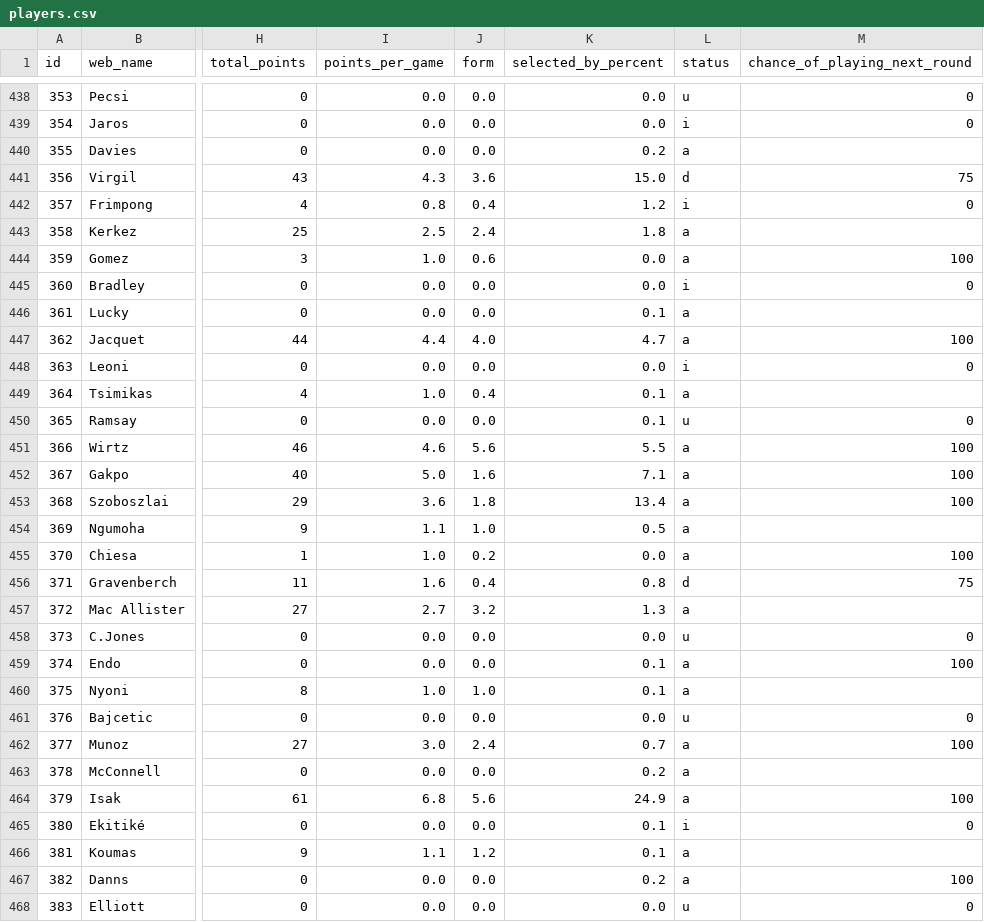
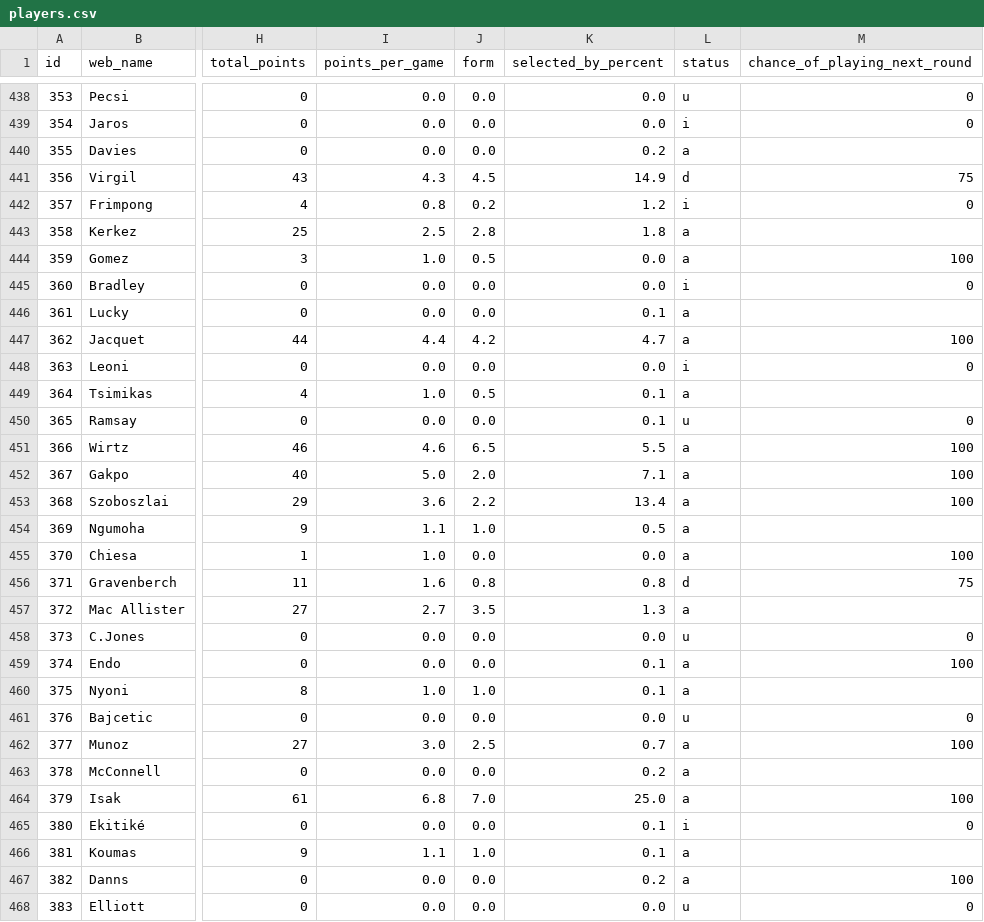
Before and after one commit to vagabondsscrapbook/fpl_data, a CSV file: players.csv, drawn as a sheet; only a part is shown, gaps mark what is left out; the diff covers the shown part only; the diff names each change by its address in the sheet, - before the commit and + after, or states it on an @@ line.

```diff
--- a/players.csv
+++ b/players.csv
-J441 (form): 3.6
+J441 (form): 4.5
-K441 (selected_by_percent): 15.0
+K441 (selected_by_percent): 14.9
-J442 (form): 0.4
+J442 (form): 0.2
-J443 (form): 2.4
+J443 (form): 2.8
-J444 (form): 0.6
+J444 (form): 0.5
-J447 (form): 4.0
+J447 (form): 4.2
-J449 (form): 0.4
+J449 (form): 0.5
-J451 (form): 5.6
+J451 (form): 6.5
-J452 (form): 1.6
+J452 (form): 2.0
-J453 (form): 1.8
+J453 (form): 2.2
-J455 (form): 0.2
+J455 (form): 0.0
-J456 (form): 0.4
+J456 (form): 0.8
-J457 (form): 3.2
+J457 (form): 3.5
-J462 (form): 2.4
+J462 (form): 2.5
-J464 (form): 5.6
+J464 (form): 7.0
-K464 (selected_by_percent): 24.9
+K464 (selected_by_percent): 25.0
-J466 (form): 1.2
+J466 (form): 1.0
```
Also changed, not shown: 38 edited cells elsewhere in this file, news_log.csv, players_extra.csv, 1 other file.
